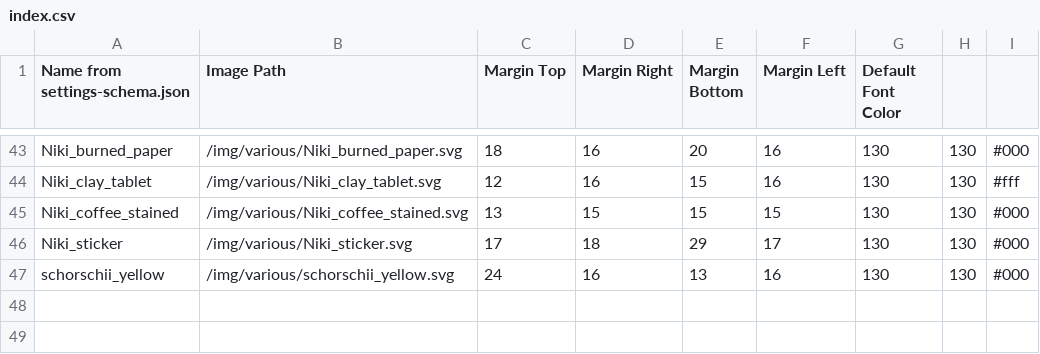
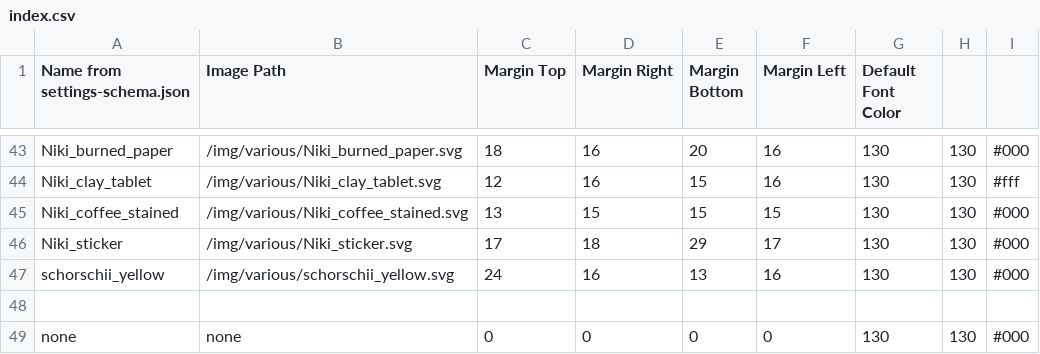
Before and after one commit to linuxmint/cinnamon-spices-desklets, a CSV file: notes@schorschii/files/notes@schorschii/img/index.csv, drawn as a sheet; only a part is shown, gaps mark what is left out; the diff names each change by its address in the sheet, - before the commit and + after, or states it on an @@ line.

Commit message:
notes@schorschii: Fix None theme

```diff
--- a/notes@schorschii/files/notes@schorschii/img/index.csv
+++ b/notes@schorschii/files/notes@schorschii/img/index.csv
+row 48: (empty)
+row 49: none | none | 0 | 0 | 0 | 0 | 130 | 130 | #000
```
